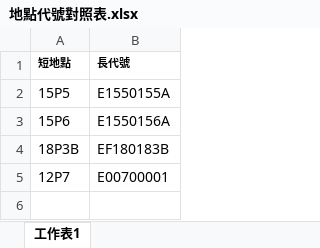
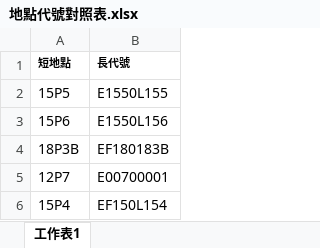
Before and after one commit to shihwei0809/google-agent, an Excel workbook: 三合一單自動產生器/地點代號對照表.xlsx, sheet 工作表1, drawn as a sheet; values as stored, in another font and other column widths than the file's, no borders; the diff names each change by its address in the sheet, - before the commit and + after, or states it on an @@ line.

```diff
--- a/三合一單自動產生器/地點代號對照表.xlsx (sheet 工作表1)
+++ b/三合一單自動產生器/地點代號對照表.xlsx (sheet 工作表1)
-B2 (長代號): E1550155A
+B2 (長代號): E1550L155
-B3 (長代號): E1550156A
+B3 (長代號): E1550L156
+row 6: 15P4 | EF150L154
```
Also changed, not shown: 16 other files.
